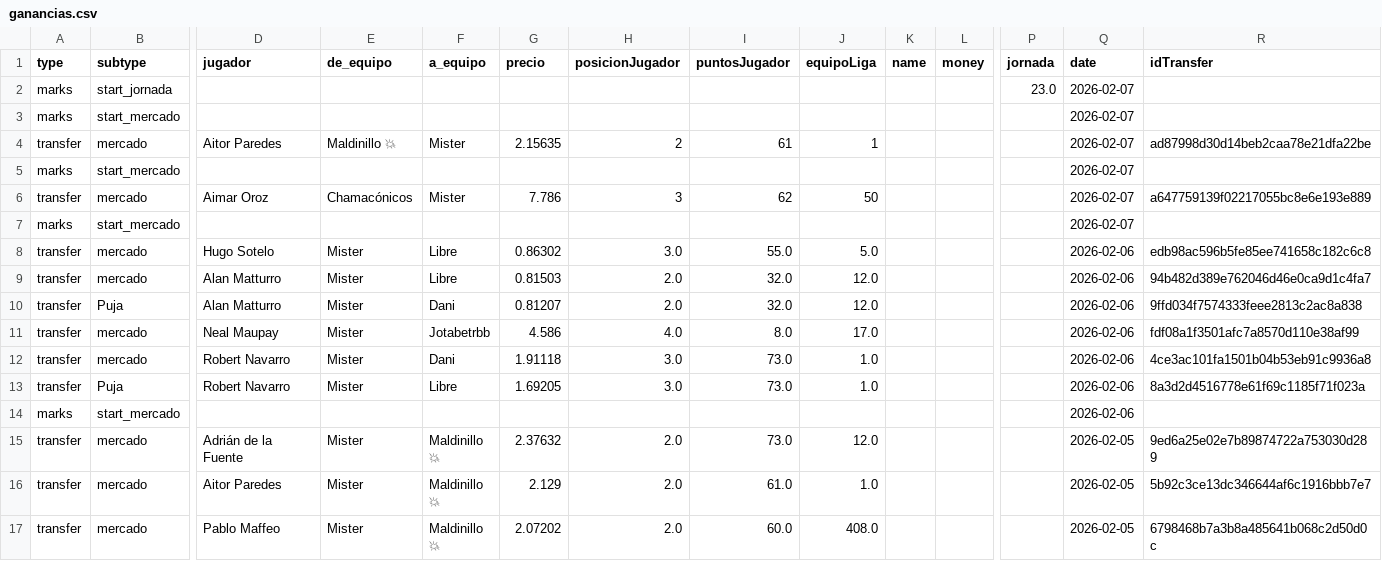
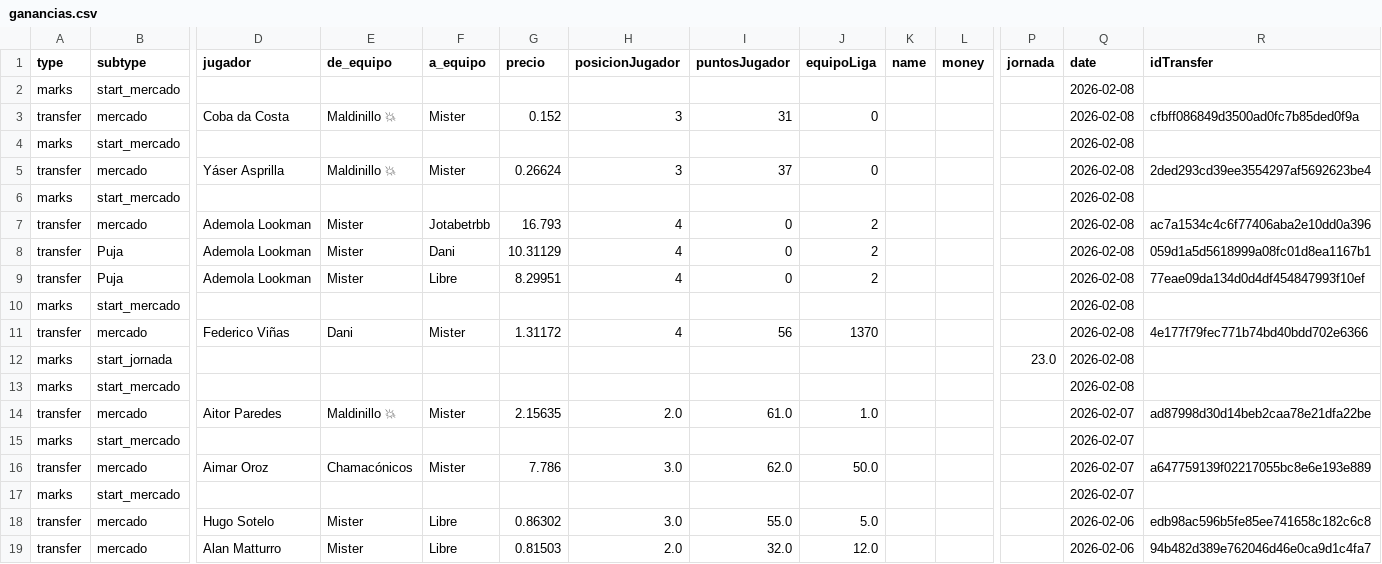
Before and after one commit to javica98/MisterFantasy_analytics, a CSV file: data/processed/ganancias.csv, drawn as a sheet; only a part is shown, gaps mark what is left out; the shorter side is filled out with more unchanged rows; removed rows and columns are numbered as before the commit, all else as after; rows hold the shown columns only; the diff names each change by its address in the sheet, - before the commit and + after, or states it on an @@ line.

```diff
--- a/data/processed/ganancias.csv
+++ b/data/processed/ganancias.csv
+row 2: marks | start_mercado |  |  |  |  |  |  |  |  |  |  | 2026-02-08
+row 3: transfer | mercado | Coba da Costa | Maldinillo 💥 | Mister | 0.152 | 3 | 31 | 0 |  |  |  | 2026-02-08 | cfbff086849d3500ad0fc7b85ded0f9a
+row 4: marks | start_mercado |  |  |  |  |  |  |  |  |  |  | 2026-02-08
+row 5: transfer | mercado | Yáser Asprilla | Maldinillo 💥 | Mister | 0.26624 | 3 | 37 | 0 |  |  |  | 2026-02-08 | 2ded293cd39ee3554297af5692623be4
+row 6: marks | start_mercado |  |  |  |  |  |  |  |  |  |  | 2026-02-08
+row 7: transfer | mercado | Ademola Lookman | Mister | Jotabetrbb | 16.793 | 4 | 0 | 2 |  |  |  | 2026-02-08 | ac7a1534c4c6f77406aba2e10dd0a396
+row 8: transfer | Puja | Ademola Lookman | Mister | Dani | 10.31129 | 4 | 0 | 2 |  |  |  | 2026-02-08 | 059d1a5d5618999a08fc01d8ea1167b1
+row 9: transfer | Puja | Ademola Lookman | Mister | Libre | 8.29951 | 4 | 0 | 2 |  |  |  | 2026-02-08 | 77eae09da134d0d4df454847993f10ef
+row 10: marks | start_mercado |  |  |  |  |  |  |  |  |  |  | 2026-02-08
+row 11: transfer | mercado | Federico Viñas | Dani | Mister | 1.31172 | 4 | 56 | 1370 |  |  |  | 2026-02-08 | 4e177f79fec771b74bd40bdd702e6366
-Q12 (date): 2026-02-07
+Q12 (date): 2026-02-08
+row 13: marks | start_mercado |  |  |  |  |  |  |  |  |  |  | 2026-02-08
+row 14: transfer | mercado | Aitor Paredes | Maldinillo 💥 | Mister | 2.15635 | 2.0 | 61.0 | 1.0 |  |  |  | 2026-02-07 | ad87998d30d14beb2caa78e21dfa22be
-row 4: transfer | mercado | Aitor Paredes | Maldinillo 💥 | Mister | 2.15635 | 2 | 61 | 1 |  |  |  | 2026-02-07 | ad87998d30d14beb2caa78e21dfa22be
-row 5: marks | start_mercado |  |  |  |  |  |  |  |  |  |  | 2026-02-07
-H16 (posicionJugador): 3
+H16 (posicionJugador): 3.0
-I16 (puntosJugador): 62
+I16 (puntosJugador): 62.0
-J16 (equipoLiga): 50
+J16 (equipoLiga): 50.0
```
Also changed, not shown: data/processed/gameweek.csv, data/processed/ganancias_clean.csv, 6 other files.
